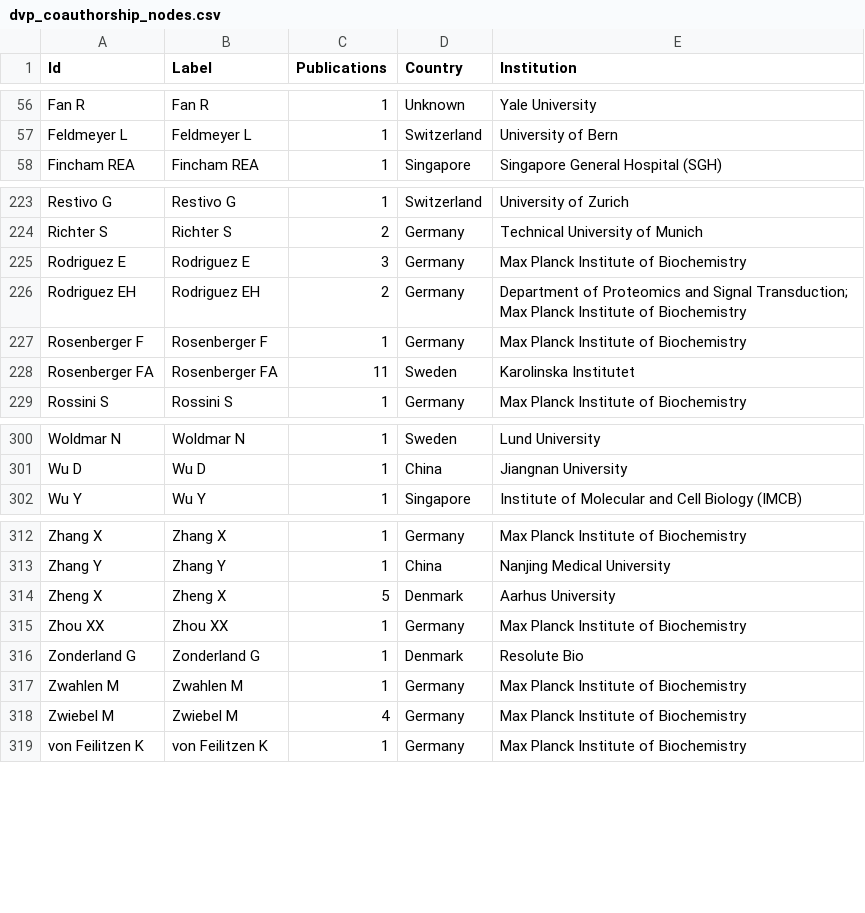
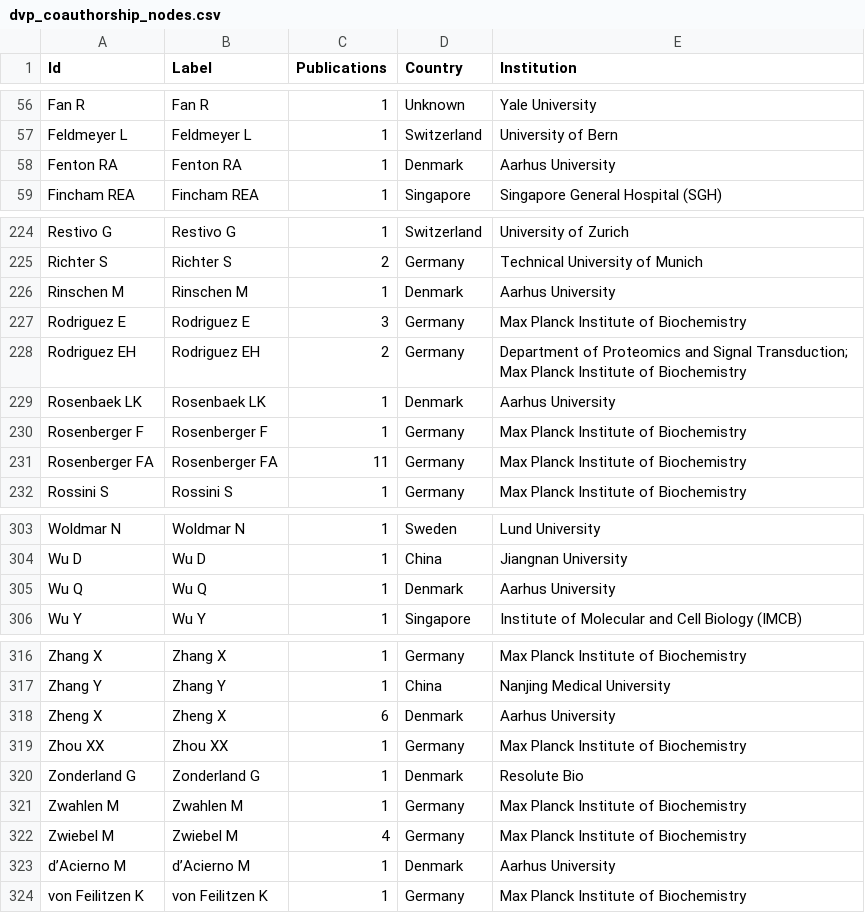
Before and after one commit to josenimo/DVP-dashboard, a CSV file: dvp_coauthorship_nodes.csv, drawn as a sheet; only a part is shown, gaps mark what is left out.

```diff
--- a/dvp_coauthorship_nodes.csv
+++ b/dvp_coauthorship_nodes.csv
@@ -57,2 +57,3 @@ Fan R,Fan R,1,Unknown,Yale University
 Feldmeyer L,Feldmeyer L,1,Switzerland,University of Bern
+Fenton RA,Fenton RA,1,Denmark,Aarhus University
 Fincham REA,Fincham REA,1,Singapore,Singapore General Hospital (SGH)
@@ -224,6 +225,8 @@ Restivo G,Restivo G,1,Switzerland,University of Zurich
 Richter S,Richter S,2,Germany,Technical University of Munich
+Rinschen M,Rinschen M,1,Denmark,Aarhus University
 Rodriguez E,Rodriguez E,3,Germany,Max Planck Institute of Biochemistry
 Rodriguez EH,Rodriguez EH,2,Germany,Department of Proteomics and Signal Transduction; Max Planck Institute of Biochemistry
+Rosenbaek LK,Rosenbaek LK,1,Denmark,Aarhus University
 Rosenberger F,Rosenberger F,1,Germany,Max Planck Institute of Biochemistry
-Rosenberger FA,Rosenberger FA,11,Sweden,Karolinska Institutet
+Rosenberger FA,Rosenberger FA,11,Germany,Max Planck Institute of Biochemistry
 Rossini S,Rossini S,1,Germany,Max Planck Institute of Biochemistry
@@ -301,2 +304,3 @@ Woldmar N,Woldmar N,1,Sweden,Lund University
 Wu D,Wu D,1,China,Jiangnan University
+Wu Q,Wu Q,1,Denmark,Aarhus University
 Wu Y,Wu Y,1,Singapore,Institute of Molecular and Cell Biology (IMCB)
@@ -313,3 +317,3 @@ Zhang X,Zhang X,1,Germany,Max Planck Institute of Biochemistry
 Zhang Y,Zhang Y,1,China,Nanjing Medical University
-Zheng X,Zheng X,5,Denmark,Aarhus University
+Zheng X,Zheng X,6,Denmark,Aarhus University
 Zhou XX,Zhou XX,1,Germany,Max Planck Institute of Biochemistry
@@ -318,2 +322,3 @@ Zwahlen M,Zwahlen M,1,Germany,Max Planck Institute of Biochemistry
 Zwiebel M,Zwiebel M,4,Germany,Max Planck Institute of Biochemistry
+d’Acierno M,d’Acierno M,1,Denmark,Aarhus University
 von Feilitzen K,von Feilitzen K,1,Germany,Max Planck Institute of Biochemistry
```
Also changed, not shown: deep_visual_proteomics_papers.csv, dvp_authors.csv, 11 other files.
